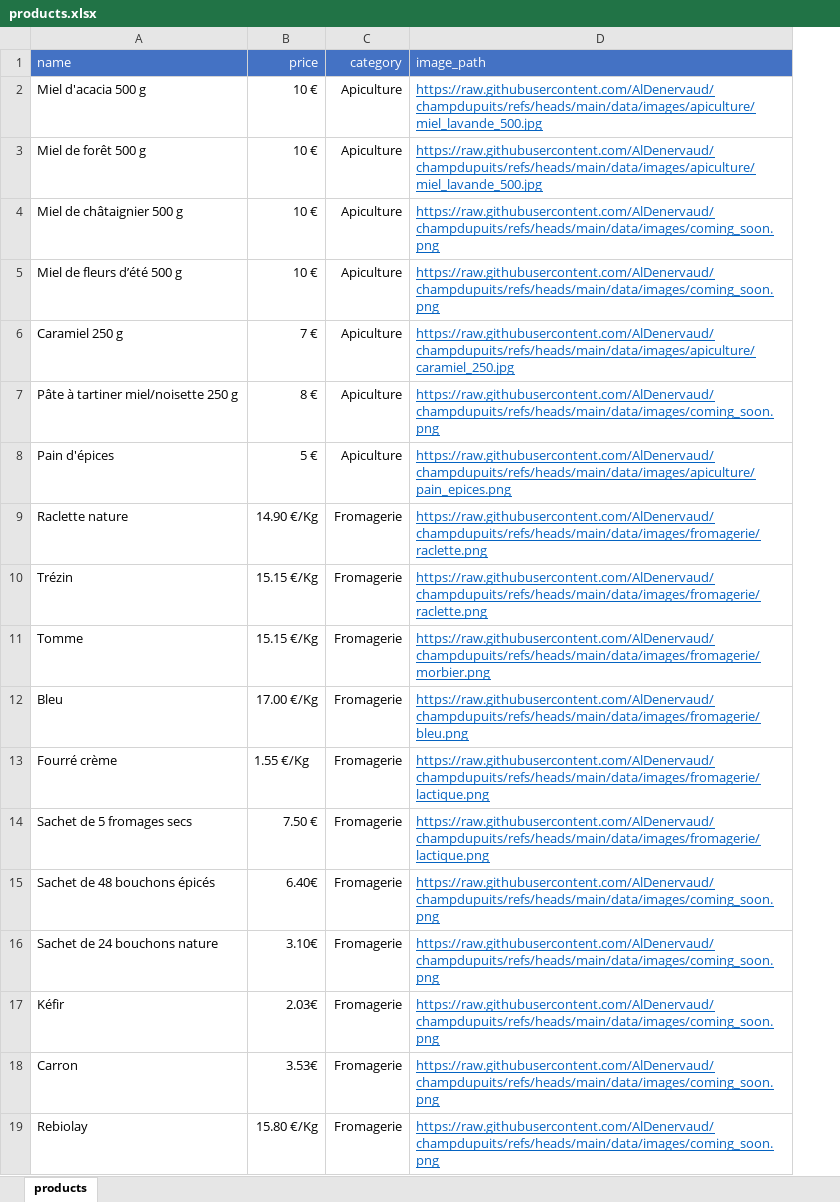
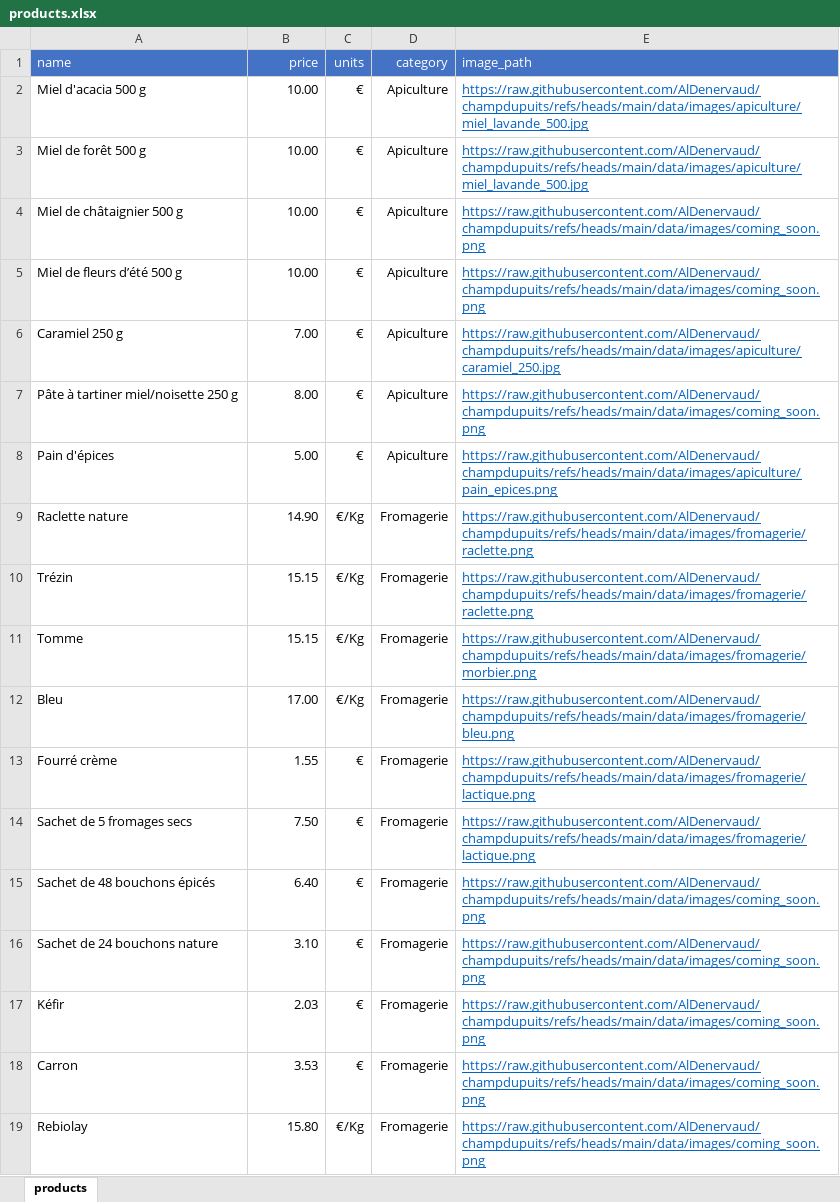
Before and after one commit to AlDenervaud/champdupuits_dev, an Excel workbook: products.xlsx, sheet products, drawn as a sheet; values as stored, in another font and other column widths than the file's, no borders; the diff names each change by its address in the sheet, - before the commit and + after, or states it on an @@ line.

Commit message:
prices units update

```diff
--- a/products.xlsx (sheet products)
+++ b/products.xlsx (sheet products)
+column C (units), rows 2-19: € | € | € | € | € | € | € | €/Kg | €/Kg | €/Kg | €/Kg | € | € | € | € | € | € | €/Kg
-B2:B5 (price): 10 €
+B2:B5 (price): 10.00
-B6 (price): 7 €
+B6 (price): 7.00
-B7 (price): 8 €
+B7 (price): 8.00
-B8 (price): 5 €
+B8 (price): 5.00
-B9 (price): 14.90 €/Kg
+B9 (price): 14.90
-B10:B11 (price): 15.15 €/Kg
+B10:B11 (price): 15.15
-B12 (price): 17.00 €/Kg
+B12 (price): 17.00
-B13 (price): 1.55 €/Kg
+B13 (price): 1.55
-B14 (price): 7.50 €
+B14 (price): 7.50
-B15 (price): 6.40€
+B15 (price): 6.40
-B16 (price): 3.10€
+B16 (price): 3.10
-B17 (price): 2.03€
+B17 (price): 2.03
-B18 (price): 3.53€
+B18 (price): 3.53
-B19 (price): 15.80 €/Kg
+B19 (price): 15.80
```
Also changed, not shown: 1 other file.
